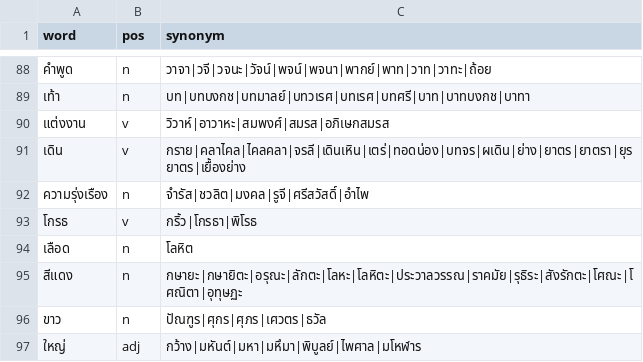
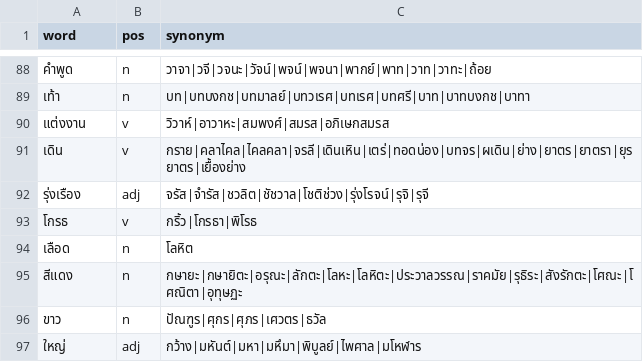
Before and after one commit to PyThaiNLP/thai-synonym, a CSV file: data.csv, drawn as a sheet; only a part is shown, gaps mark what is left out; removed rows and columns are numbered as before the commit, all else as after; the diff names each change by its address in the sheet, - before the commit and + after, or states it on an @@ line.

Commit message:
data.csv: Adjust terms & entry.
- Adjust entry ความรุ่งเรือง(n) -> รุ่งเรือง(adj)
- รุ่งเรือง: Remove vague terms มงคล, ศรีสวัสดิ์, อำไพ.
- รุ่งเรือง: Adjust รูจี -> รุจิ, รุจี.
- รุ่งเรือง: Add terms จรัส, ชัชวาล, โชติช่วง, รุ่งโรจน์.

```diff
--- a/data.csv
+++ b/data.csv
-row 92: ความรุ่งเรือง | n | จำรัส|ชวลิต|มงคล|รูจี|ศรีสวัสดิ์|อำไพ
+row 92: รุ่งเรือง | adj | จรัส|จำรัส|ชวลิต|ชัชวาล|โชติช่วง|รุ่งโรจน์|รุจิ|รุจี
```
